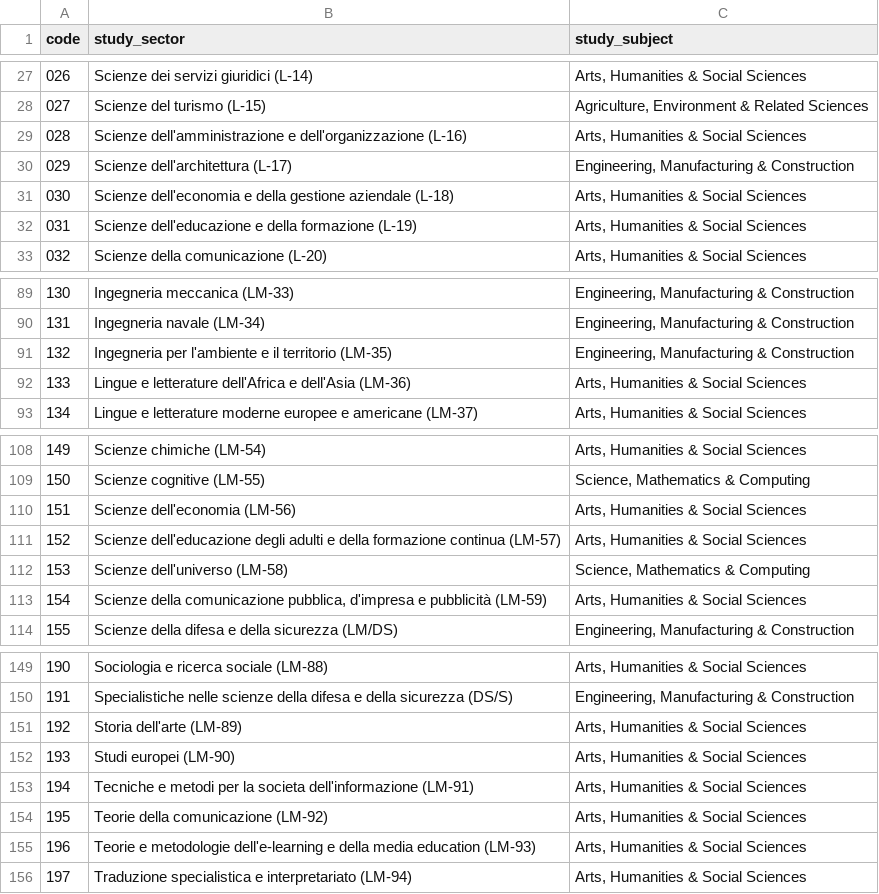
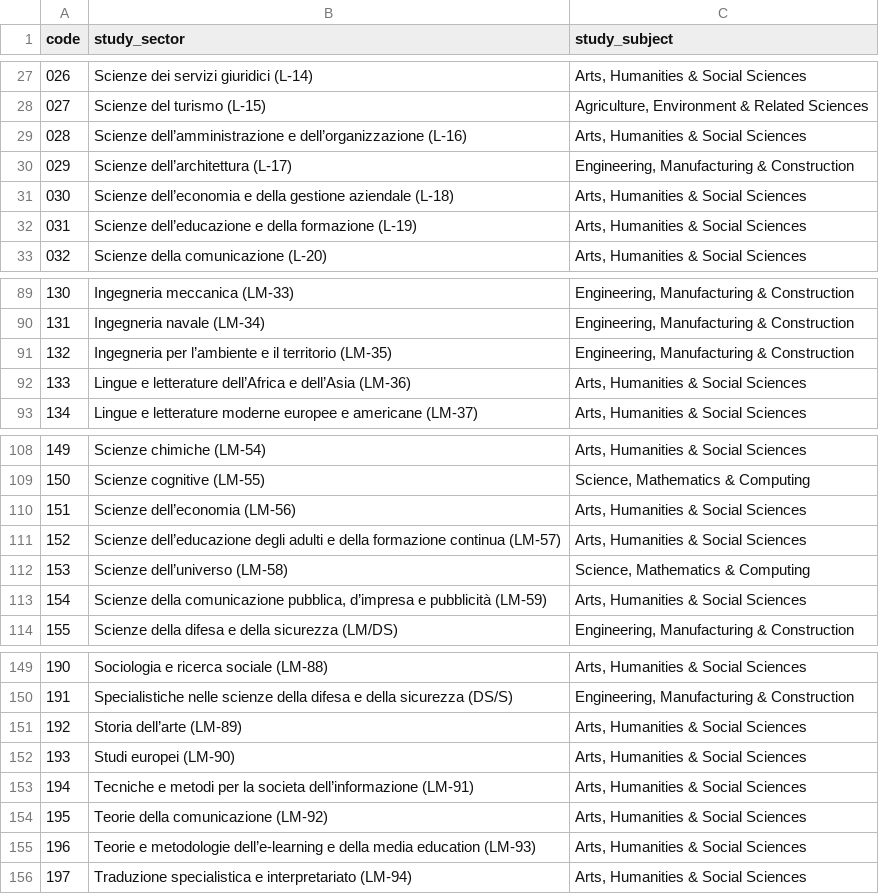
Before and after one commit to stefanocoretta/grni-vitality, a CSV file: data/raw/study-subjects.csv, drawn as a sheet; only a part is shown, gaps mark what is left out; the diff covers the shown part only.

Commit message:
fix error in study subjects

```diff
--- a/data/raw/study-subjects.csv
+++ b/data/raw/study-subjects.csv
@@ -28,6 +28,6 @@ code,study_sector,study_subject
 027,Scienze del turismo (L-15),"Agriculture, Environment & Related Sciences"
-028,Scienze dell'amministrazione e dell'organizzazione (L-16),"Arts, Humanities & Social Sciences"
-029,Scienze dell'architettura (L-17),"Engineering, Manufacturing & Construction"
-030,Scienze dell'economia e della gestione aziendale (L-18),"Arts, Humanities & Social Sciences"
-031,Scienze dell'educazione e della formazione (L-19),"Arts, Humanities & Social Sciences"
+028,Scienze dell’amministrazione e dell’organizzazione (L-16),"Arts, Humanities & Social Sciences"
+029,Scienze dell’architettura (L-17),"Engineering, Manufacturing & Construction"
+030,Scienze dell’economia e della gestione aziendale (L-18),"Arts, Humanities & Social Sciences"
+031,Scienze dell’educazione e della formazione (L-19),"Arts, Humanities & Social Sciences"
 032,Scienze della comunicazione (L-20),"Arts, Humanities & Social Sciences"
@@ -90,4 +90,4 @@ code,study_sector,study_subject
 131,Ingegneria navale (LM-34),"Engineering, Manufacturing & Construction"
-132,Ingegneria per l'ambiente e il territorio (LM-35),"Engineering, Manufacturing & Construction"
-133,Lingue e letterature dell'Africa e dell'Asia (LM-36),"Arts, Humanities & Social Sciences"
+132,Ingegneria per l’ambiente e il territorio (LM-35),"Engineering, Manufacturing & Construction"
+133,Lingue e letterature dell’Africa e dell’Asia (LM-36),"Arts, Humanities & Social Sciences"
 134,Lingue e letterature moderne europee e americane (LM-37),"Arts, Humanities & Social Sciences"
@@ -109,6 +109,6 @@ code,study_sector,study_subject
 150,Scienze cognitive (LM-55),"Science, Mathematics & Computing"
-151,Scienze dell'economia (LM-56),"Arts, Humanities & Social Sciences"
-152,Scienze dell'educazione degli adulti e della formazione continua (LM-57),"Arts, Humanities & Social Sciences"
-153,Scienze dell'universo (LM-58),"Science, Mathematics & Computing"
-154,"Scienze della comunicazione pubblica, d'impresa e pubblicità (LM-59)","Arts, Humanities & Social Sciences"
+151,Scienze dell’economia (LM-56),"Arts, Humanities & Social Sciences"
+152,Scienze dell’educazione degli adulti e della formazione continua (LM-57),"Arts, Humanities & Social Sciences"
+153,Scienze dell’universo (LM-58),"Science, Mathematics & Computing"
+154,"Scienze della comunicazione pubblica, d’impresa e pubblicità (LM-59)","Arts, Humanities & Social Sciences"
 155,Scienze della difesa e della sicurezza (LM/DS),"Engineering, Manufacturing & Construction"
@@ -150,7 +150,7 @@ code,study_sector,study_subject
 191,Specialistiche nelle scienze della difesa e della sicurezza (DS/S),"Engineering, Manufacturing & Construction"
-192,Storia dell'arte (LM-89),"Arts, Humanities & Social Sciences"
+192,Storia dell’arte (LM-89),"Arts, Humanities & Social Sciences"
 193,Studi europei (LM-90),"Arts, Humanities & Social Sciences"
-194,Tecniche e metodi per la societa dell'informazione (LM-91),"Arts, Humanities & Social Sciences"
+194,Tecniche e metodi per la societa dell’informazione (LM-91),"Arts, Humanities & Social Sciences"
 195,Teorie della comunicazione (LM-92),"Arts, Humanities & Social Sciences"
-196,Teorie e metodologie dell'e-learning e della media education (LM-93),"Arts, Humanities & Social Sciences"
+196,Teorie e metodologie dell’e-learning e della media education (LM-93),"Arts, Humanities & Social Sciences"
 197,Traduzione specialistica e interpretariato (LM-94),"Arts, Humanities & Social Sciences"
```
Also changed, not shown: 8 edited cells elsewhere in this file, 4 other files.
